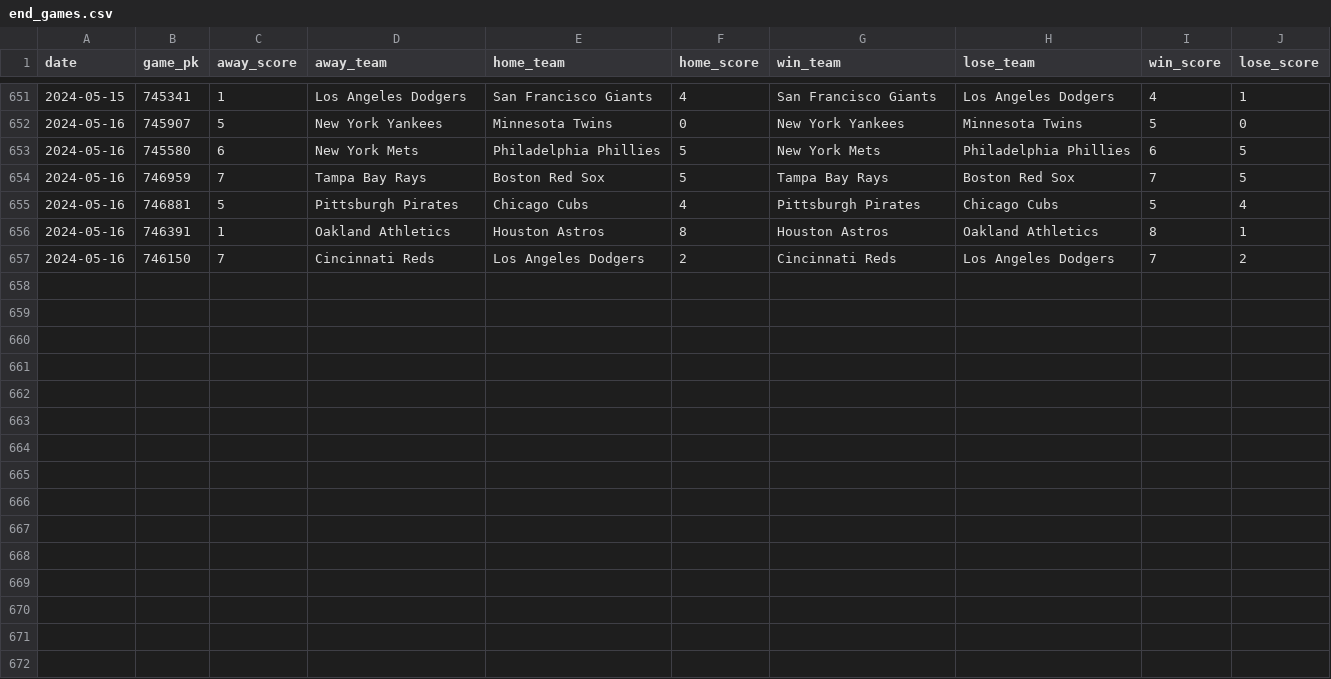
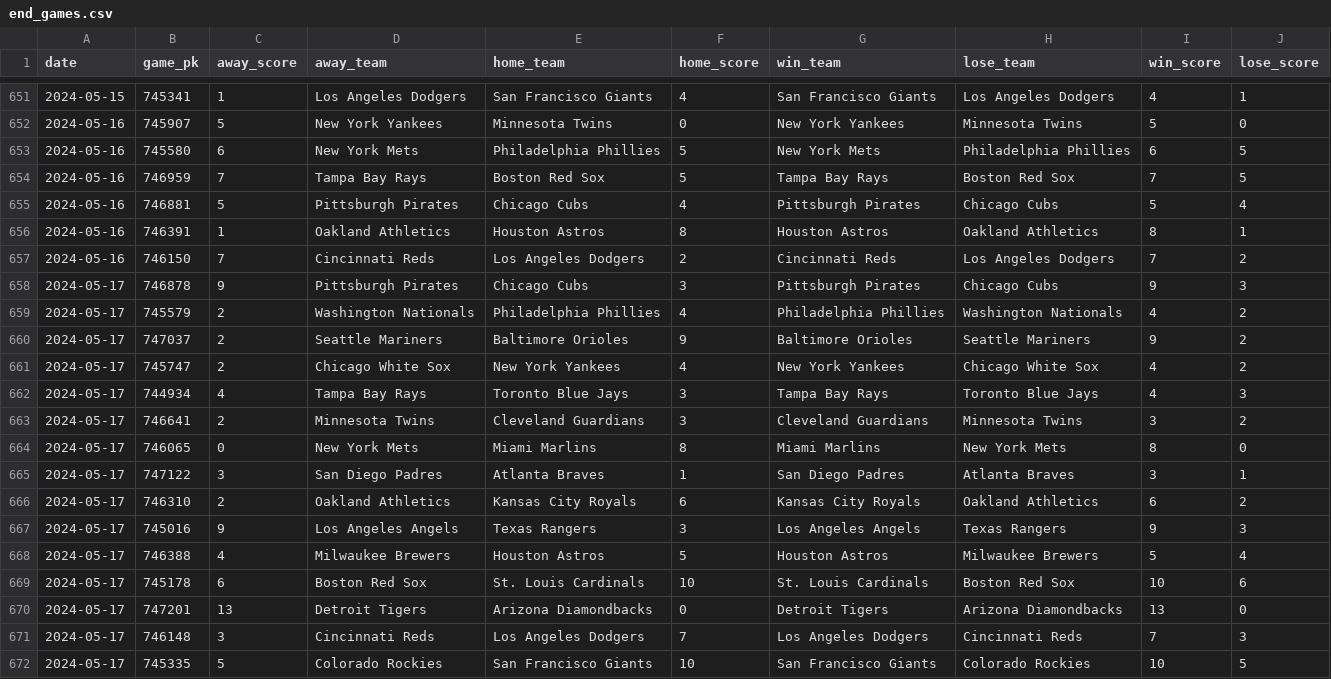
Before and after one commit to chadallison/mlb24, a CSV file: data/end_games.csv, drawn as a sheet; only a part is shown, gaps mark what is left out; the diff names each change by its address in the sheet, - before the commit and + after, or states it on an @@ line.

```diff
--- a/data/end_games.csv
+++ b/data/end_games.csv
+row 658: 2024-05-17 | 746878 | 9 | Pittsburgh Pirates | Chicago Cubs | 3 | Pittsburgh Pirates | Chicago Cubs | 9 | 3
+row 659: 2024-05-17 | 745579 | 2 | Washington Nationals | Philadelphia Phillies | 4 | Philadelphia Phillies | Washington Nationals | 4 | 2
+row 660: 2024-05-17 | 747037 | 2 | Seattle Mariners | Baltimore Orioles | 9 | Baltimore Orioles | Seattle Mariners | 9 | 2
+row 661: 2024-05-17 | 745747 | 2 | Chicago White Sox | New York Yankees | 4 | New York Yankees | Chicago White Sox | 4 | 2
+row 662: 2024-05-17 | 744934 | 4 | Tampa Bay Rays | Toronto Blue Jays | 3 | Tampa Bay Rays | Toronto Blue Jays | 4 | 3
+row 663: 2024-05-17 | 746641 | 2 | Minnesota Twins | Cleveland Guardians | 3 | Cleveland Guardians | Minnesota Twins | 3 | 2
+row 664: 2024-05-17 | 746065 | 0 | New York Mets | Miami Marlins | 8 | Miami Marlins | New York Mets | 8 | 0
+row 665: 2024-05-17 | 747122 | 3 | San Diego Padres | Atlanta Braves | 1 | San Diego Padres | Atlanta Braves | 3 | 1
+row 666: 2024-05-17 | 746310 | 2 | Oakland Athletics | Kansas City Royals | 6 | Kansas City Royals | Oakland Athletics | 6 | 2
+row 667: 2024-05-17 | 745016 | 9 | Los Angeles Angels | Texas Rangers | 3 | Los Angeles Angels | Texas Rangers | 9 | 3
+row 668: 2024-05-17 | 746388 | 4 | Milwaukee Brewers | Houston Astros | 5 | Houston Astros | Milwaukee Brewers | 5 | 4
+row 669: 2024-05-17 | 745178 | 6 | Boston Red Sox | St. Louis Cardinals | 10 | St. Louis Cardinals | Boston Red Sox | 10 | 6
+row 670: 2024-05-17 | 747201 | 13 | Detroit Tigers | Arizona Diamondbacks | 0 | Detroit Tigers | Arizona Diamondbacks | 13 | 0
+row 671: 2024-05-17 | 746148 | 3 | Cincinnati Reds | Los Angeles Dodgers | 7 | Los Angeles Dodgers | Cincinnati Reds | 7 | 3
+row 672: 2024-05-17 | 745335 | 5 | Colorado Rockies | San Francisco Giants | 10 | San Francisco Giants | Colorado Rockies | 10 | 5
```
Also changed, not shown: data/first_scorers.csv, 14 other files.
